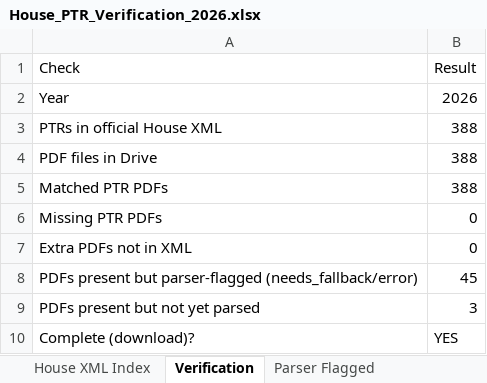
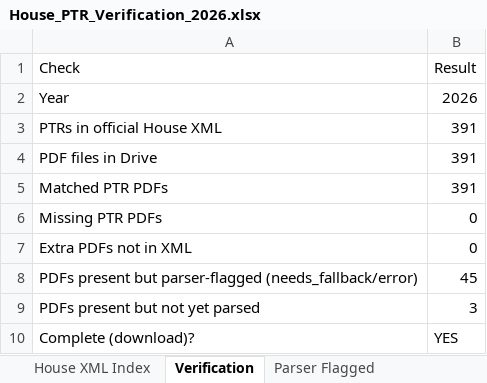
Before and after one commit to StrokeOfLuck/house-ptr-scraper, an Excel workbook: data/03_verification/House_PTR_Verification_2026.xlsx, sheet Verification, drawn as a sheet; values as stored, in another font and other column widths than the file's, no borders; the diff names each change by its address in the sheet, - before the commit and + after, or states it on an @@ line.

```diff
--- a/data/03_verification/House_PTR_Verification_2026.xlsx (sheet Verification)
+++ b/data/03_verification/House_PTR_Verification_2026.xlsx (sheet Verification)
-B3:B5 (Result): 388
+B3:B5 (Result): 391
```
Also changed, not shown: sheet House XML Index, data/03_verification/House_PTR_Verification_2021.xlsx, data/03_verification/House_PTR_Verification_2022.xlsx, 15 other files.
